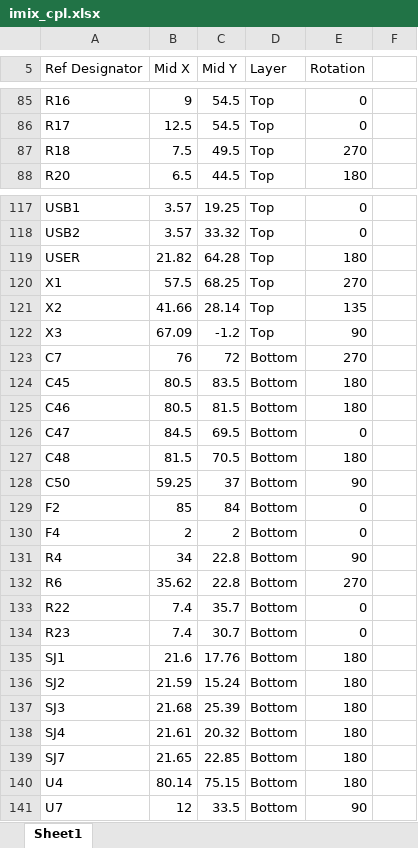
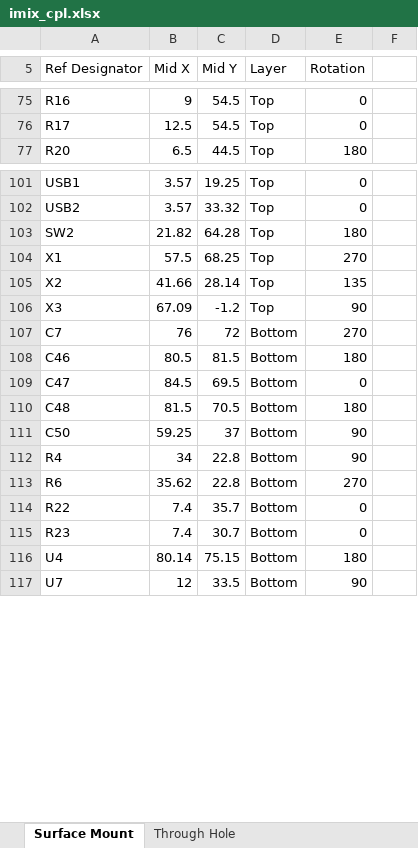
Before and after one commit to helena-project/imix, an Excel workbook: imix_v1_2_oct_2016/imix_cpl.xlsx, sheet Surface Mount, drawn as a sheet; only a part is shown, gaps mark what is left out; values as stored, in another font and other column widths than the file's, no borders; removed rows and columns are numbered as before the commit, all else as after; the diff covers the shown part only; the diff names each change by its address in the sheet, - before the commit and + after, or states it on an @@ line.

```diff
--- a/imix_v1_2_oct_2016/imix_cpl.xlsx (sheet Surface Mount)
+++ b/imix_v1_2_oct_2016/imix_cpl.xlsx (sheet Surface Mount)
-sheet tab: Sheet1
+sheet tab: Surface Mount
+sheet tab: Through Hole
-row 87: R18 | 7.5 | 49.5 | Top | 270
-A103 (Ref Designator): USER
+A103 (Ref Designator): SW2
-row 124: C45 | 80.5 | 83.5 | Bottom | 180
-row 129: F2 | 85 | 84 | Bottom | 0
-row 130: F4 | 2 | 2 | Bottom | 0
-row 135: SJ1 | 21.6 | 17.76 | Bottom | 180
-row 136: SJ2 | 21.59 | 15.24 | Bottom | 180
-row 137: SJ3 | 21.68 | 25.39 | Bottom | 180
-row 138: SJ4 | 21.61 | 20.32 | Bottom | 180
-row 139: SJ7 | 21.65 | 22.85 | Bottom | 180
```
Also changed, not shown: 15 removed rows and 8 edited cells elsewhere in this sheet, 4 other files.
